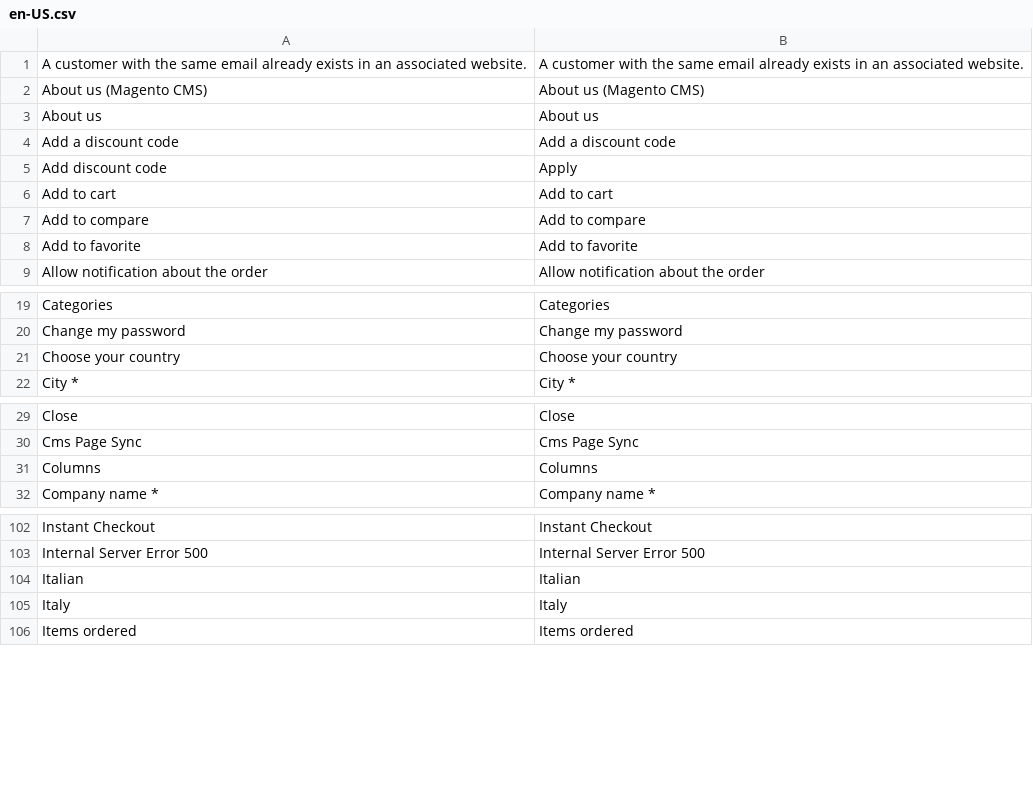
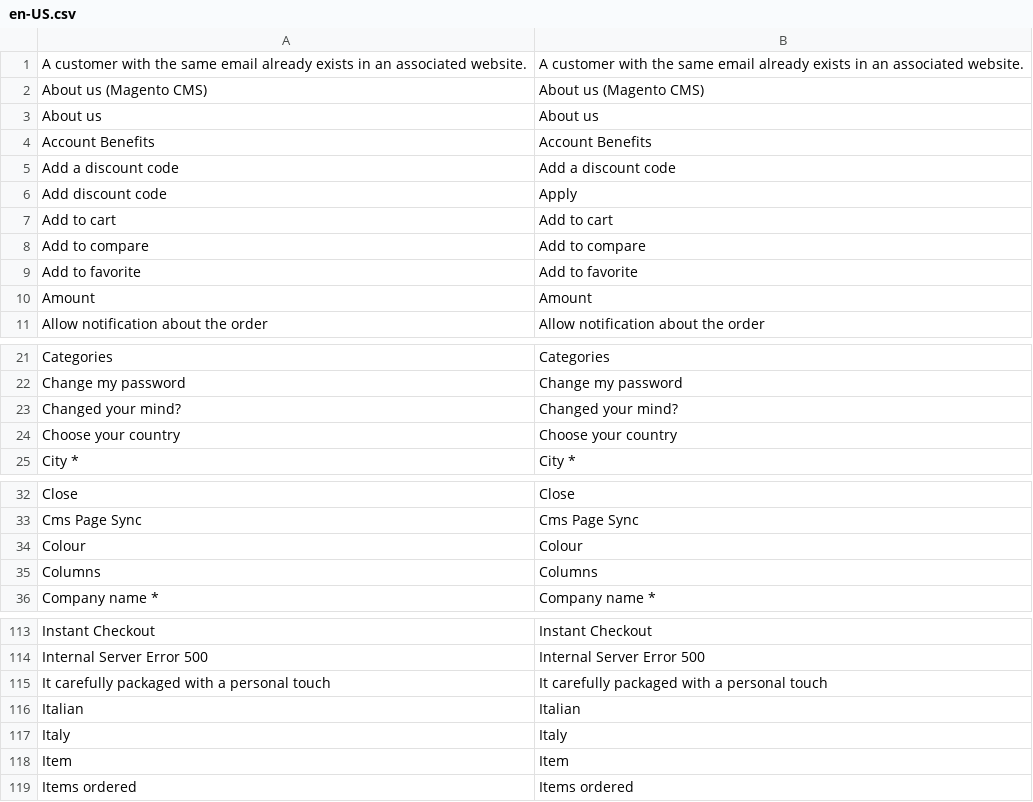
Before and after one commit to vuestorefront/vsf-capybara, a CSV file: resource/i18n/en-US.csv, drawn as a sheet; only a part is shown, gaps mark what is left out; the diff covers the shown part only; the diff names each change by its address in the sheet, - before the commit and + after, or states it on an @@ line.

```diff
--- a/resource/i18n/en-US.csv
+++ b/resource/i18n/en-US.csv
+row 4: Account Benefits | Account Benefits
+row 10: Amount | Amount
+row 23: Changed your mind? | Changed your mind?
+row 34: Colour | Colour
+row 115: It carefully packaged with a personal touch | It carefully packaged with a personal touch
+row 118: Item | Item
```
Also changed, not shown: 19 added rows elsewhere in this file, 17 other files.
